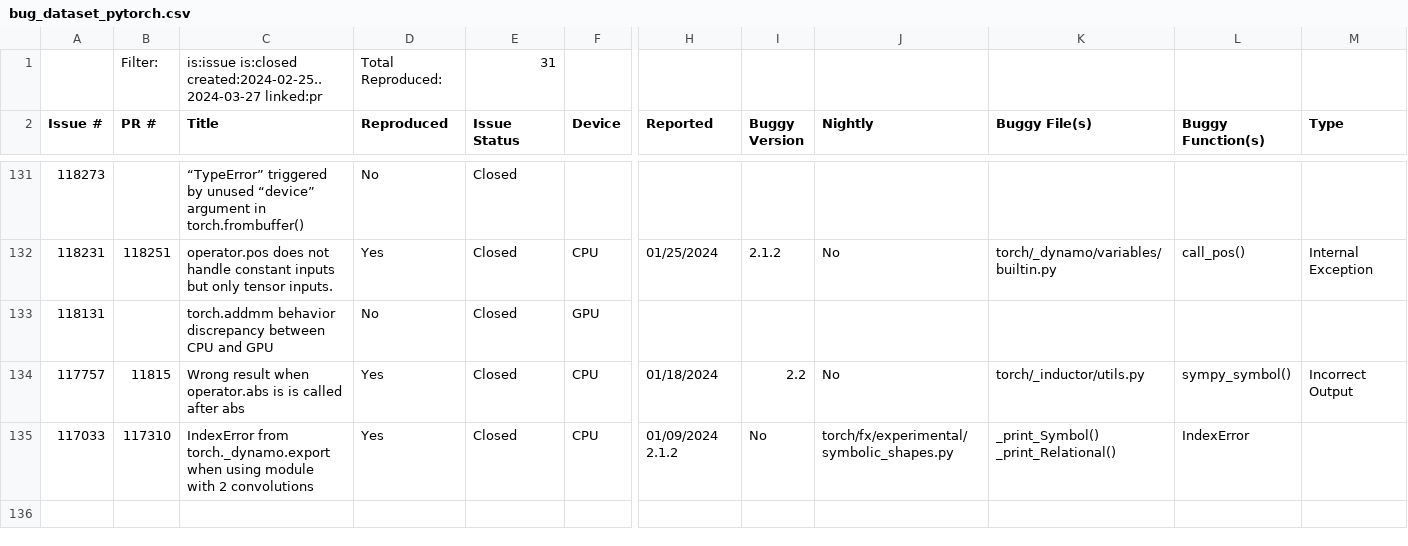
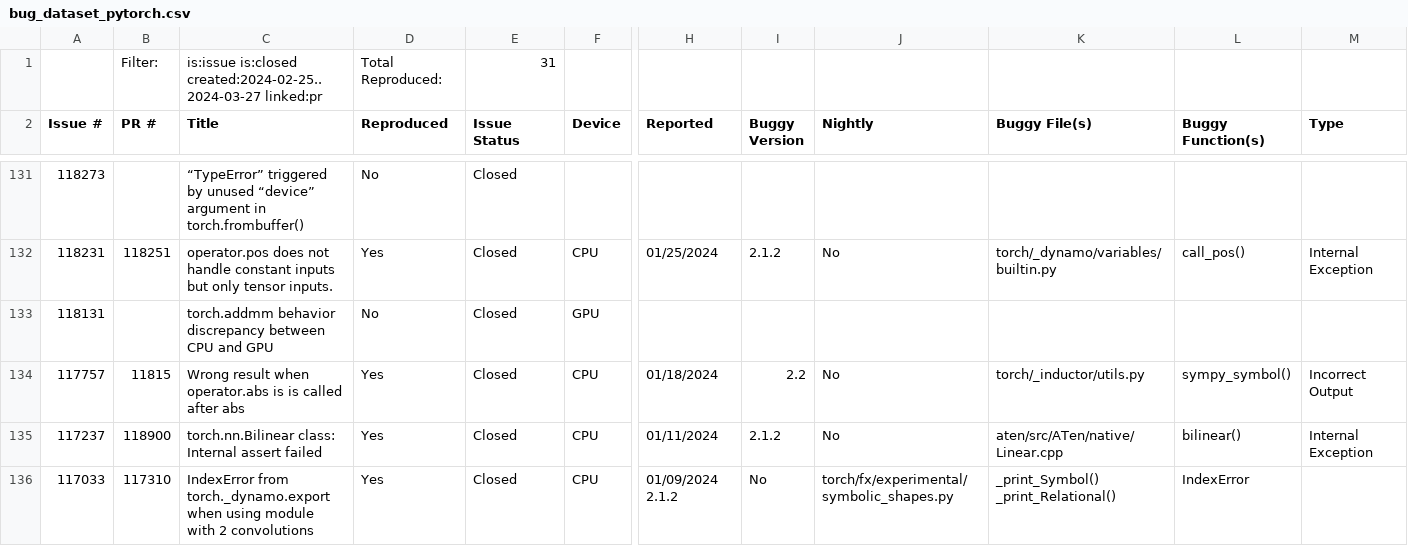
Before and after one commit to ncsu-swat/bugsindlls, a CSV file: bug_dataset_pytorch.csv, drawn as a sheet; only a part is shown, gaps mark what is left out; rows hold the shown columns only; the diff names each change by its address in the sheet, - before the commit and + after, or states it on an @@ line.

Commit message:
Added bug from issue no. 117237 - pytorch

```diff
--- a/bug_dataset_pytorch.csv
+++ b/bug_dataset_pytorch.csv
+row 135: 117237 | 118900 | torch.nn.Bilinear class: Internal assert failed | Yes | Closed | CPU | 01/11/2024 | 2.1.2 | No | aten/src/ATen/native/Linear.cpp | bilinear() | Internal Exception
```
Also changed, not shown: 3 other files.
